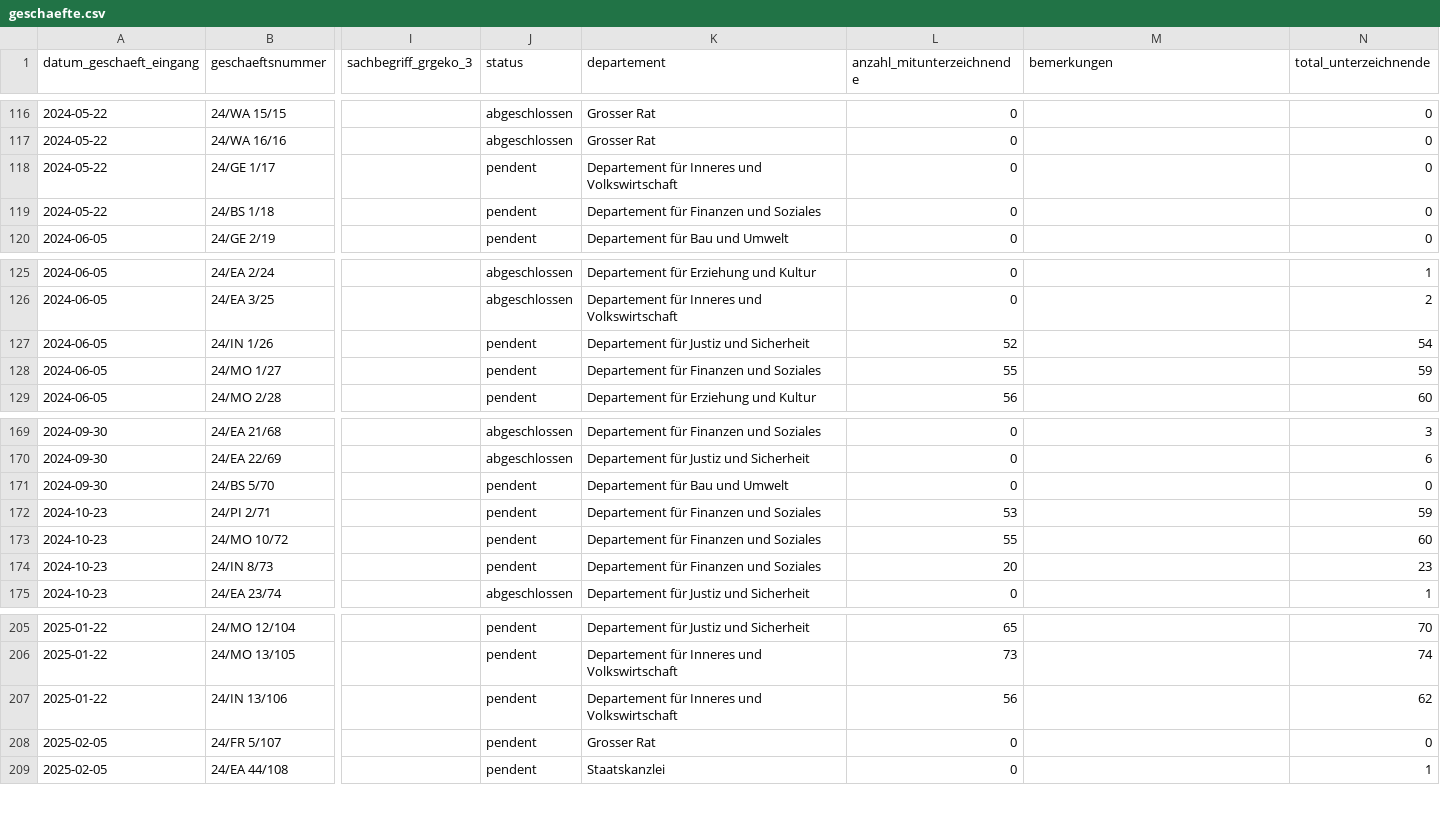
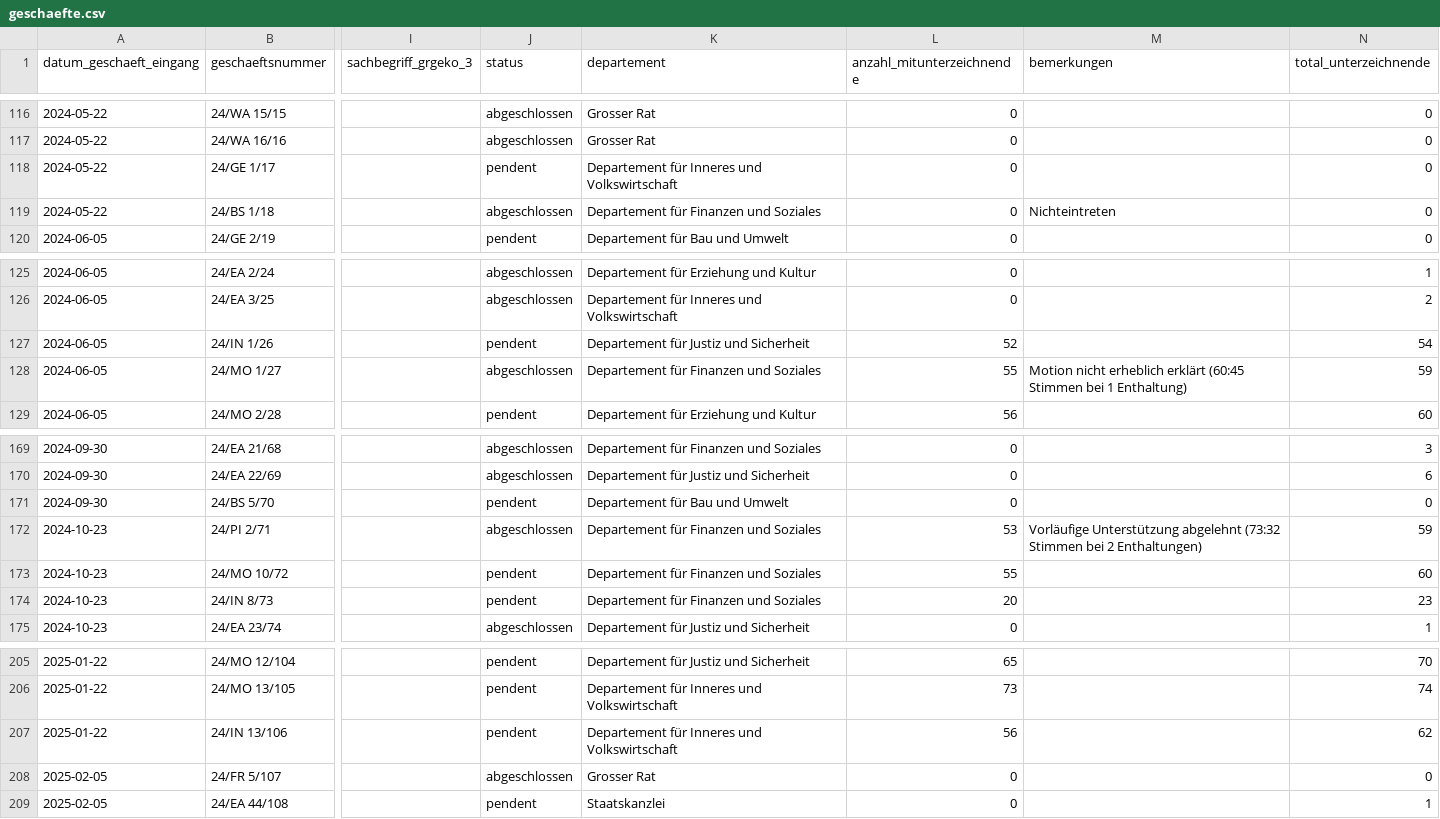
Before and after one commit to ogdtg/sitzungsprotokolle, a CSV file: data/geschaefte.csv, drawn as a sheet; only a part is shown, gaps mark what is left out; the diff names each change by its address in the sheet, - before the commit and + after, or states it on an @@ line.

```diff
--- a/data/geschaefte.csv
+++ b/data/geschaefte.csv
-J119 (status): pendent
+J119 (status): abgeschlossen
-M119 (bemerkungen): (empty)
+M119 (bemerkungen): Nichteintreten
-J128 (status): pendent
+J128 (status): abgeschlossen
-M128 (bemerkungen): (empty)
+M128 (bemerkungen): Motion nicht erheblich erklärt (60:45 Stimmen bei 1 Enthaltung)
-J172 (status): pendent
+J172 (status): abgeschlossen
-M172 (bemerkungen): (empty)
+M172 (bemerkungen): Vorläufige Unterstützung abgelehnt (73:32 Stimmen bei 2 Enthaltungen)
-J208 (status): pendent
+J208 (status): abgeschlossen
```
Also changed, not shown: 6 other files.
